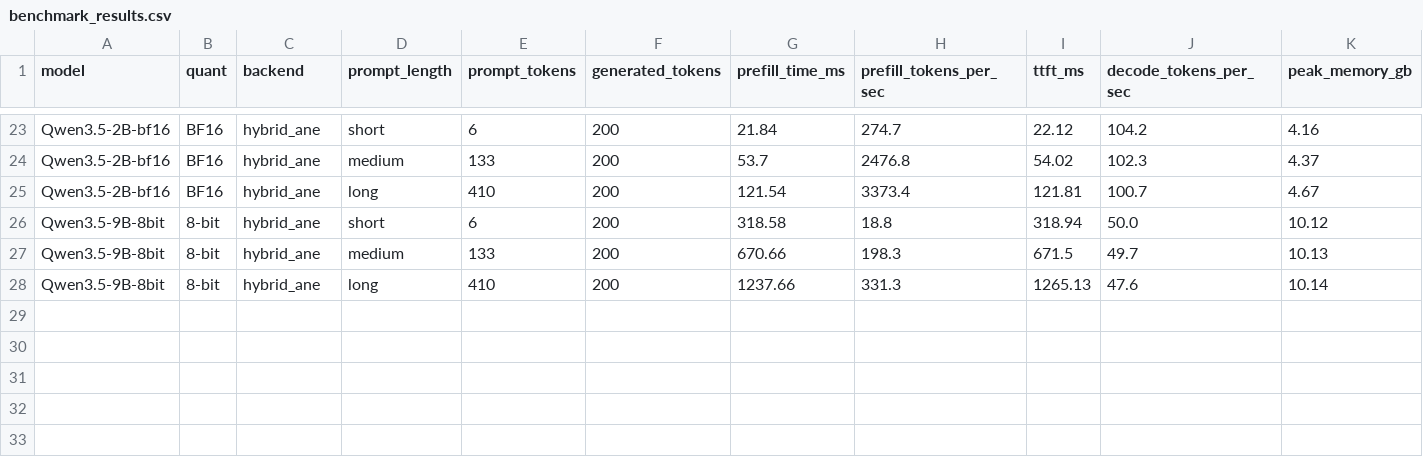
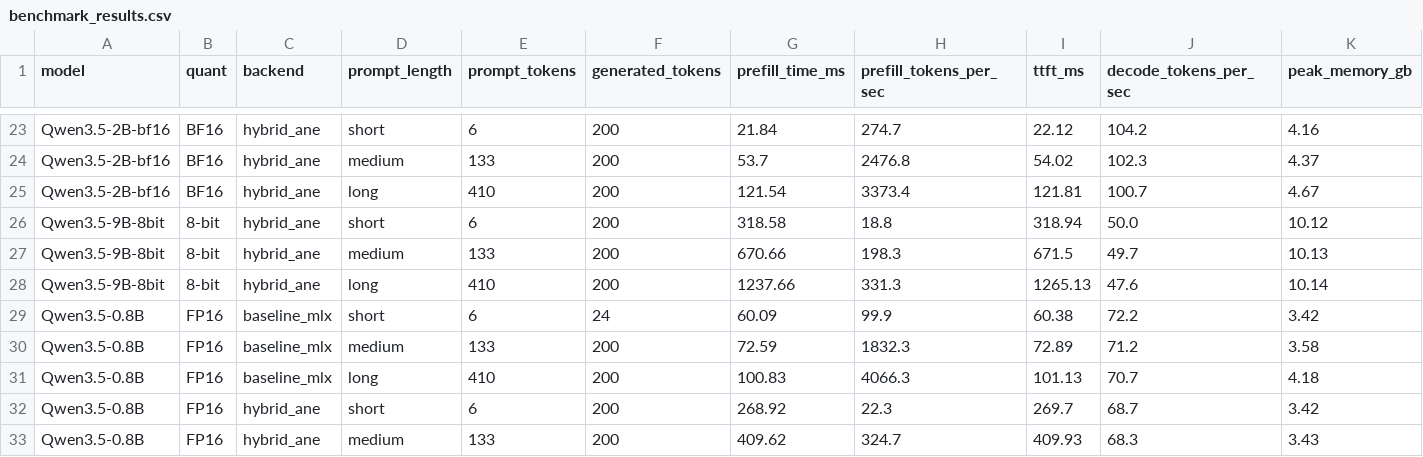
Before and after one commit to AtomGradient/hybrid-ane-mlx-bench, a CSV file: results/benchmark_results.csv, drawn as a sheet; only a part is shown, gaps mark what is left out; rows hold the shown columns only; the diff names each change by its address in the sheet, - before the commit and + after, or states it on an @@ line.

Commit message:
update:bench&power

```diff
--- a/results/benchmark_results.csv
+++ b/results/benchmark_results.csv
+row 29: Qwen3.5-0.8B | FP16 | baseline_mlx | short | 6 | 24 | 60.09 | 99.9 | 60.38 | 72.2 | 3.42
+row 30: Qwen3.5-0.8B | FP16 | baseline_mlx | medium | 133 | 200 | 72.59 | 1832.3 | 72.89 | 71.2 | 3.58
+row 31: Qwen3.5-0.8B | FP16 | baseline_mlx | long | 410 | 200 | 100.83 | 4066.3 | 101.13 | 70.7 | 4.18
+row 32: Qwen3.5-0.8B | FP16 | hybrid_ane | short | 6 | 200 | 268.92 | 22.3 | 269.7 | 68.7 | 3.42
+row 33: Qwen3.5-0.8B | FP16 | hybrid_ane | medium | 133 | 200 | 409.62 | 324.7 | 409.93 | 68.3 | 3.43
```
Also changed, not shown: 4 other files.
